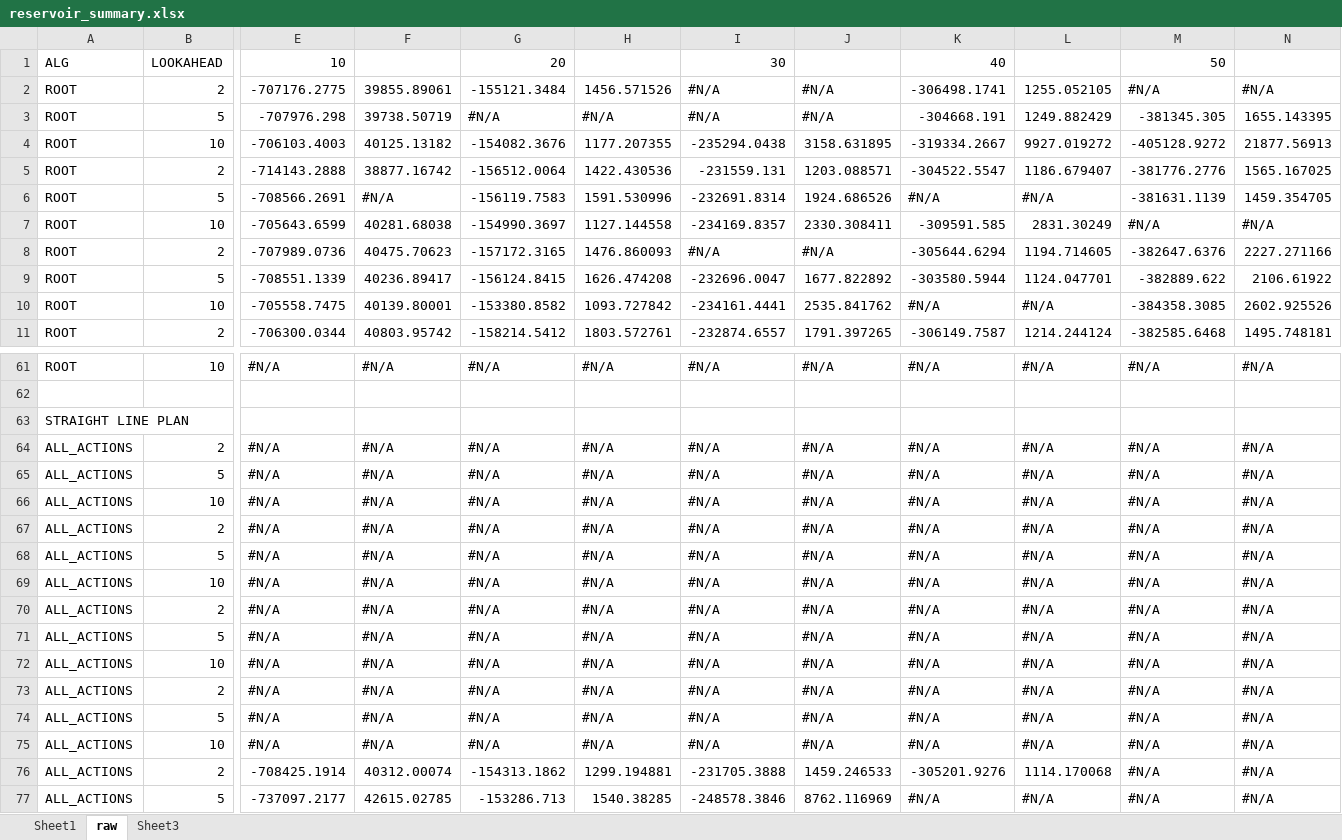
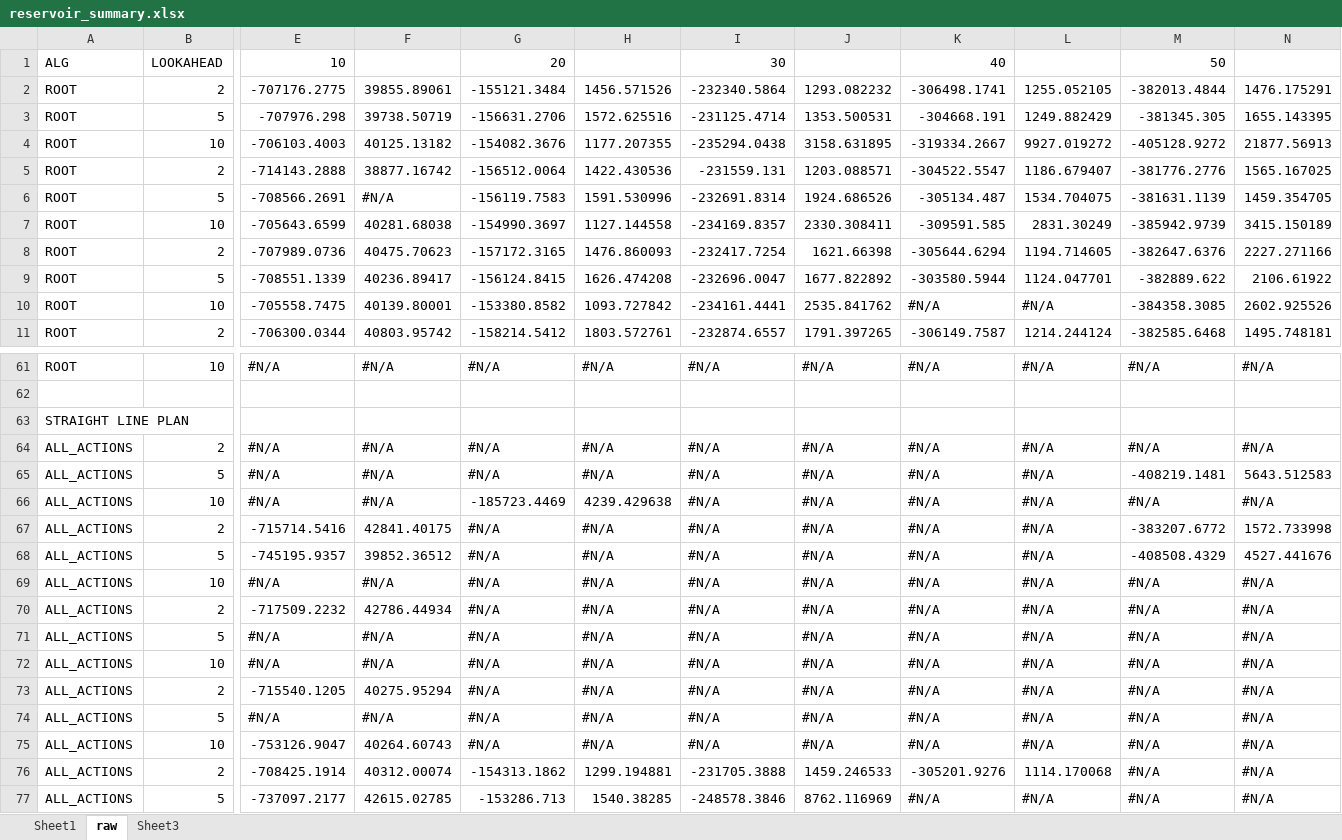
Before and after one commit to ssanner/rddlsim, an Excel workbook: data/reservoir_summary.xlsx, sheet raw, drawn as a sheet; only a part is shown, gaps mark what is left out; values as stored, in another font and other column widths than the file's, no cell formats; conditional formats not drawn; the diff covers the shown part only; the diff names each change by its address in the sheet, - before the commit and + after, or states it on an @@ line.

```diff
--- a/data/reservoir_summary.xlsx (sheet raw)
+++ b/data/reservoir_summary.xlsx (sheet raw)
-I2: #N/A
+I2: -232340.5864
-J2: #N/A
+J2: 1293.082232
-M2: #N/A
+M2: -382013.4844
-N2: #N/A
+N2: 1476.175291
-G3: #N/A
+G3: -156631.2706
-H3: #N/A
+H3: 1572.625516
-I3: #N/A
+I3: -231125.4714
-J3: #N/A
+J3: 1353.500531
-K6: #N/A
+K6: -305134.487
-L6: #N/A
+L6: 1534.704075
-M7: #N/A
+M7: -385942.9739
-N7: #N/A
+N7: 3415.150189
-I8: #N/A
+I8: -232417.7254
-J8: #N/A
+J8: 1621.66398
-M65: #N/A
+M65: -408219.1481
-N65: #N/A
+N65: 5643.512583
-G66: #N/A
+G66: -185723.4469
-H66: #N/A
+H66: 4239.429638
-E67: #N/A
+E67: -715714.5416
-F67: #N/A
+F67: 42841.40175
-M67: #N/A
+M67: -383207.6772
-N67: #N/A
+N67: 1572.733998
-E68: #N/A
+E68: -745195.9357
-F68: #N/A
+F68: 39852.36512
-M68: #N/A
+M68: -408508.4329
-N68: #N/A
+N68: 4527.441676
-E70: #N/A
+E70: -717509.2232
-F70: #N/A
+F70: 42786.44934
-E73: #N/A
+E73: -715540.1205
-F73: #N/A
+F73: 40275.95294
-E75: #N/A
+E75: -753126.9047
-F75: #N/A
+F75: 40264.60743
```
Also changed, not shown: 42 edited cells elsewhere in this sheet, sheet Sheet1, cell formats, charts or pictures, 6 other files.
